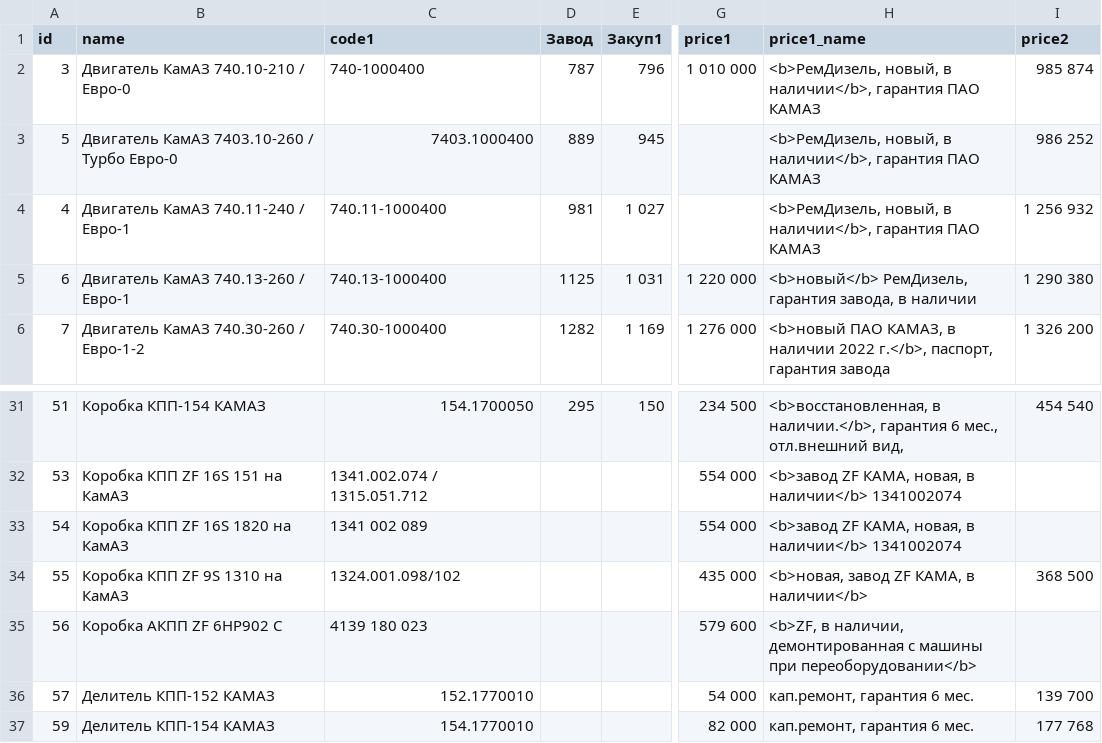
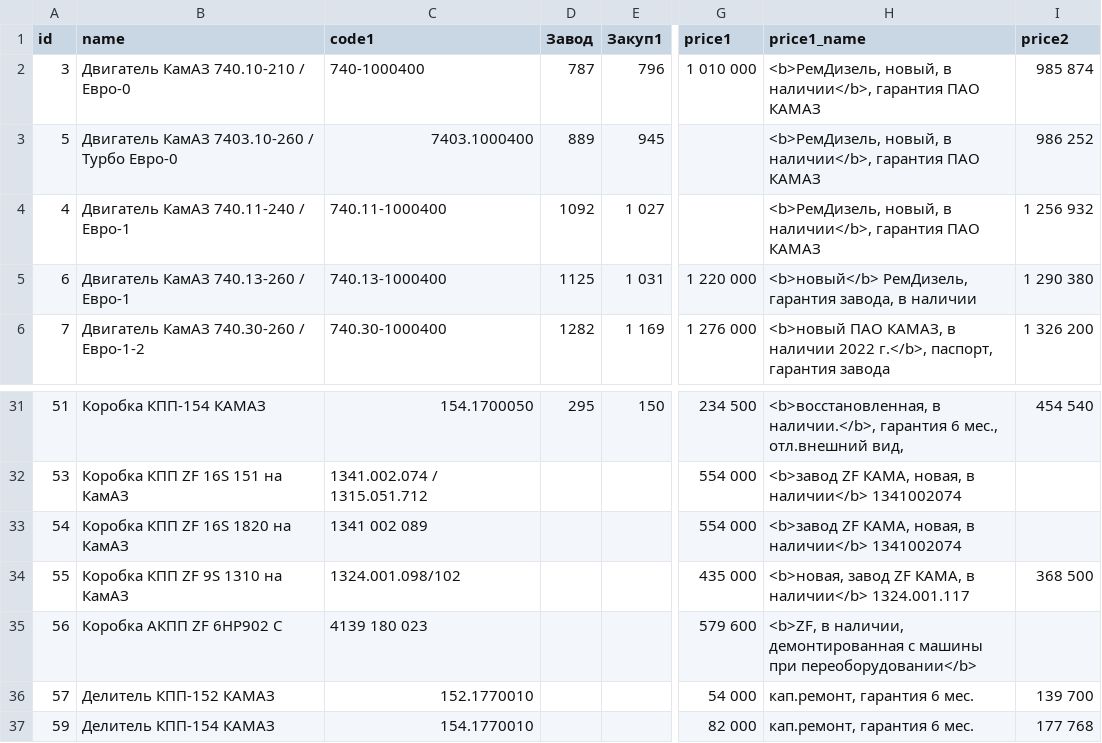
Before and after one commit to reesly/zap-kam, a TSV file: data/agregaty.tsv, drawn as a sheet; only a part is shown, gaps mark what is left out; the diff names each change by its address in the sheet, - before the commit and + after, or states it on an @@ line.

```diff
--- a/data/agregaty.tsv
+++ b/data/agregaty.tsv
-D4 (Завод): 981
+D4 (Завод): 1092
-H34 (price1_name): <b>новая, завод ZF КАМА, в наличии</b>
+H34 (price1_name): <b>новая, завод ZF КАМА, в наличии</b> 1324.001.117
```
Also changed, not shown: data/k4310.tsv.
